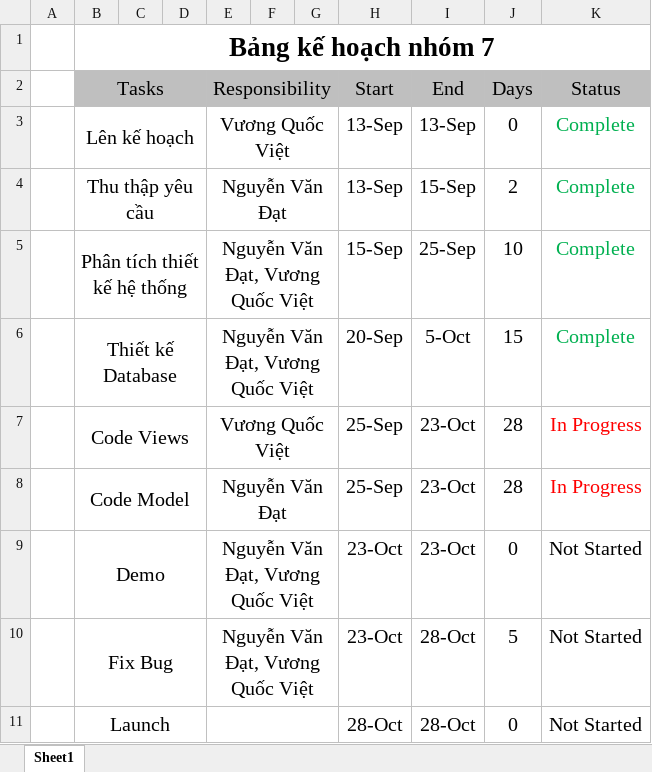
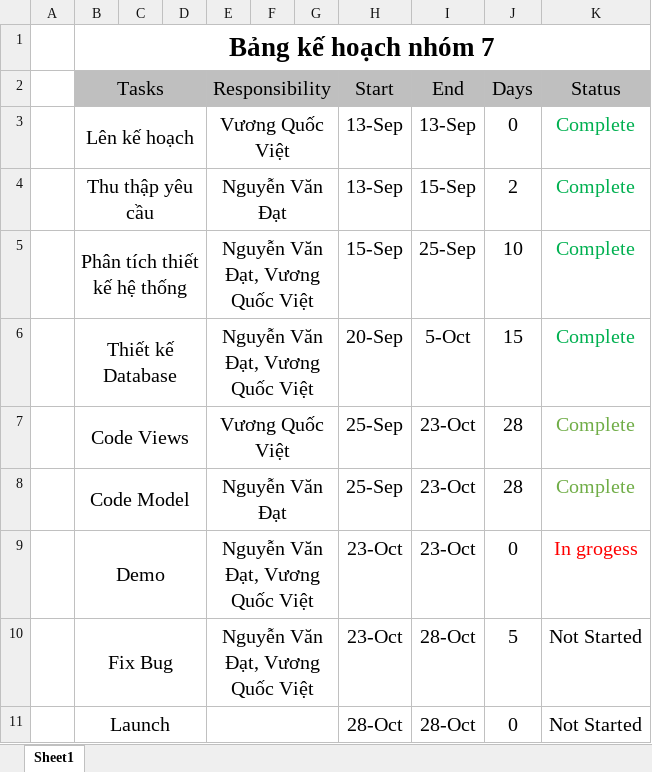
Before and after one commit to quocvietit/Egg-Shoot, an Excel workbook: KeHoach.xlsx, sheet Sheet1, drawn as a sheet; values as stored, in another font and other column widths than the file's, no borders; the diff names each change by its address in the sheet, - before the commit and + after, or states it on an @@ line.

Commit message:
cap nhat

```diff
--- a/KeHoach.xlsx (sheet Sheet1)
+++ b/KeHoach.xlsx (sheet Sheet1)
-K7:K8 (Status): In Progress
+K7:K8 (Status): Complete
-K7:K8 text colour: #FF0000
+K7:K8 text colour: #70AD47
-K9 (Status): Not Started
+K9 (Status): In grogess
-K9 text colour: black
+K9 text colour: #FF0000
```
